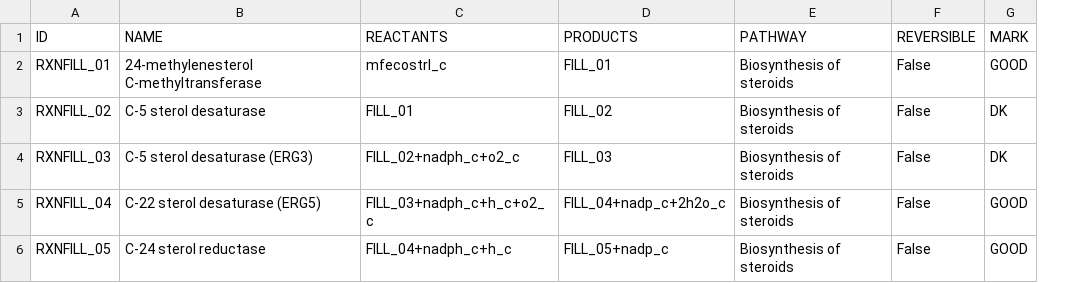
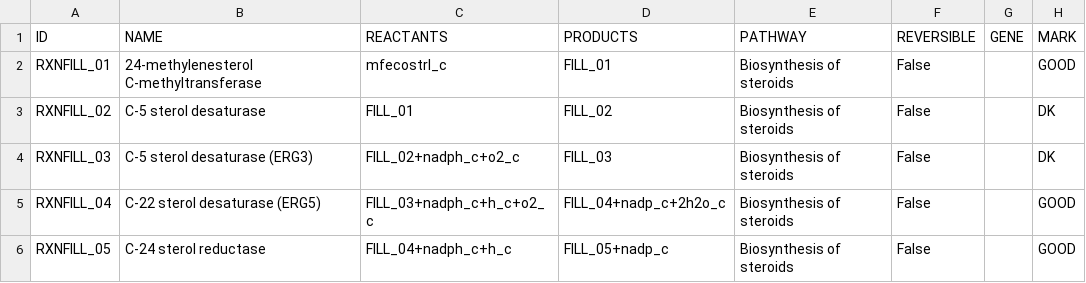
Before and after one commit to FarukEfe/McMasterU-iGEM-2025-Modelling, a CSV file: data/manual/reactions.csv, drawn as a sheet; the diff names each change by its address in the sheet, - before the commit and + after, or states it on an @@ line.

```diff
--- a/data/manual/reactions.csv
+++ b/data/manual/reactions.csv
+column G (GENE), empty
```
Also changed, not shown: 10 other files.
